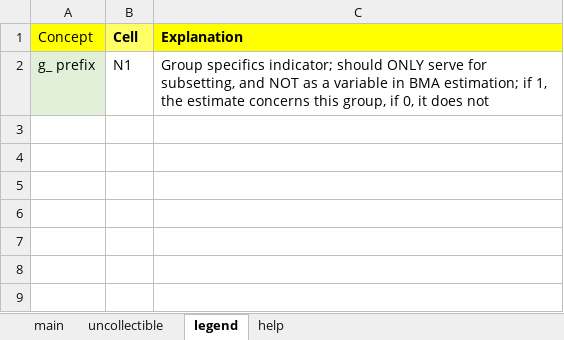
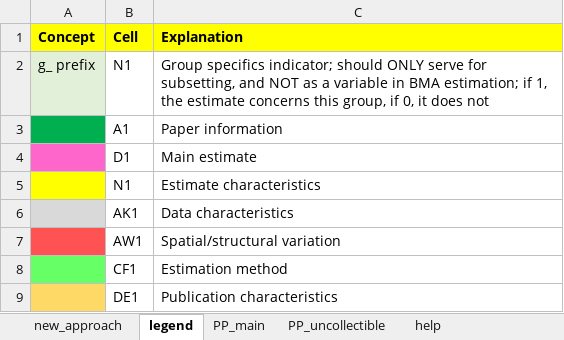
Before and after one commit to PetrCala/Diploma-Thesis, an Excel workbook: Data/data_set_master_thesis_cala.xlsx, sheet legend, drawn as a sheet; values as stored, in another font and other column widths than the file's, no borders; the diff names each change by its address in the sheet, - before the commit and + after, or states it on an @@ line.

```diff
--- a/Data/data_set_master_thesis_cala.xlsx (sheet legend)
+++ b/Data/data_set_master_thesis_cala.xlsx (sheet legend)
-sheet tab: main
+sheet tab: PP_main
-sheet tab: uncollectible
+sheet tab: PP_uncollectible
+sheet tab: new_approach
@@ sheet tab order changed: new_approach | legend | PP_main | PP_uncollectible | help @@
-A1 bold: off
+A1 bold: on
-B1 fill: #FFFF66
+B1 fill: #FFFF00
+row 3:  | A1 | Paper information
+row 4:  | D1 | Main estimate
+row 5:  | N1 | Estimate characteristics
+row 6:  | AK1 | Data characteristics
+row 7:  | AW1 | Spatial/structural variation
+row 8:  | CF1 | Estimation method
+row 9:  | DE1 | Publication characteristics
```
Also changed, not shown: Literature/Literature.xlsx, 41 other files.
